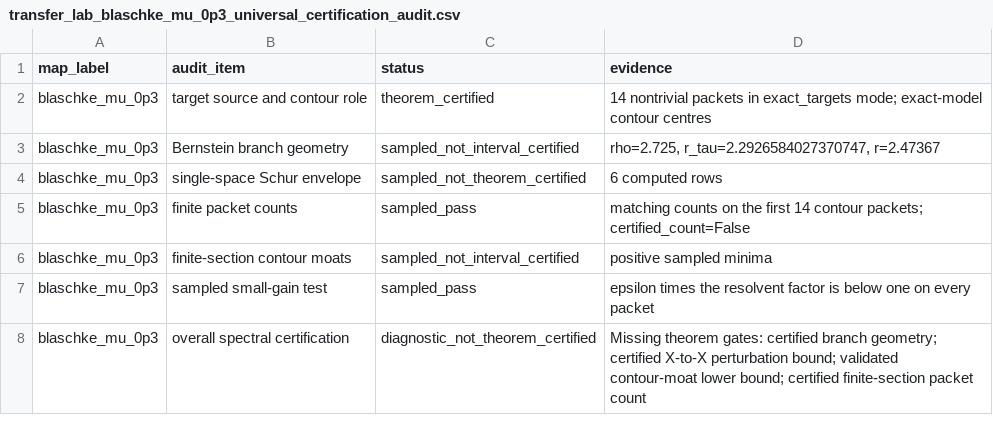
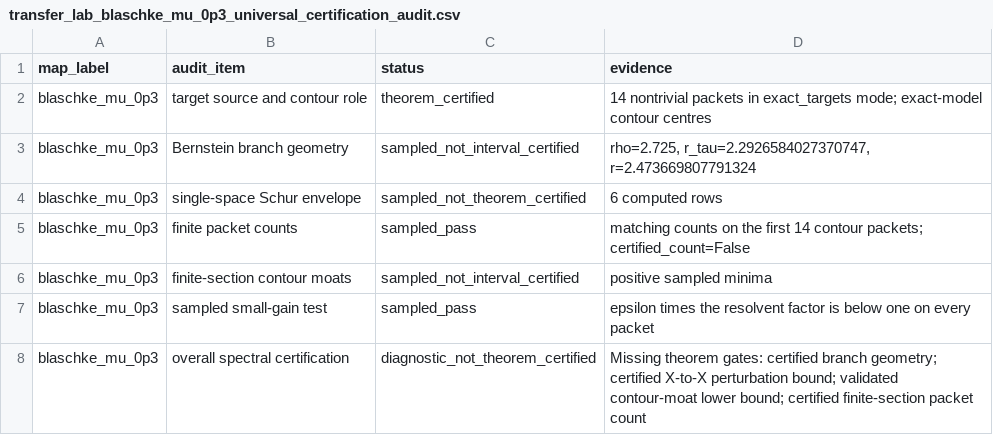
Before and after one commit to LucyNowacki/blaschke-certificate-reproducibility-of-transfer-operator, a CSV file: Numerics/outputs/blaschke_deformation_certifier/data/transfer_lab_blaschke_mu_0p3_universal_certification_audit.csv, drawn as a sheet.

```diff
--- a/Numerics/outputs/blaschke_deformation_certifier/data/transfer_lab_blaschke_mu_0p3_universal_certification_audit.csv
+++ b/Numerics/outputs/blaschke_deformation_certifier/data/transfer_lab_blaschke_mu_0p3_universal_certification_audit.csv
@@ -2,3 +2,3 @@ map_label,audit_item,status,evidence
 blaschke_mu_0p3,target source and contour role,theorem_certified,14 nontrivial packets in exact_targets mode; exact-model contour centres
-blaschke_mu_0p3,Bernstein branch geometry,sampled_not_interval_certified,"rho=2.725, r_tau=2.2926584027370747, r=2.47367"
+blaschke_mu_0p3,Bernstein branch geometry,sampled_not_interval_certified,"rho=2.725, r_tau=2.2926584027370747, r=2.473669807791324"
 blaschke_mu_0p3,single-space Schur envelope,sampled_not_theorem_certified,6 computed rows
```
Also changed, not shown: 12 other files.
